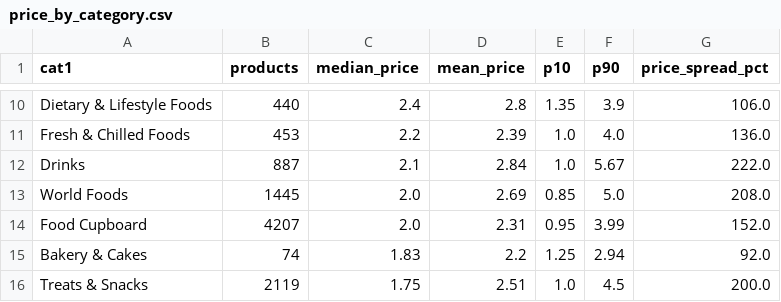
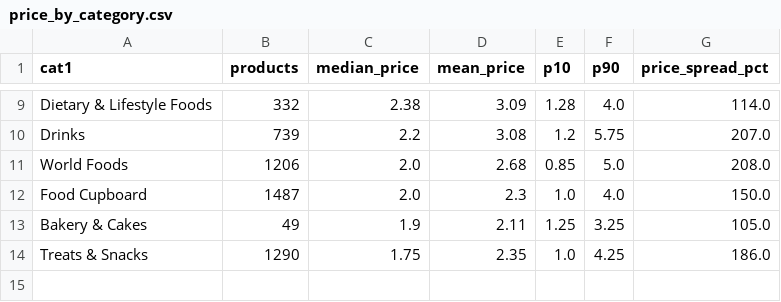
Before and after one commit to SandiRidwan/morrisons-market-intelligence, a CSV file: reports/tables/price_by_category.csv, drawn as a sheet; only a part is shown, gaps mark what is left out; removed rows and columns are numbered as before the commit, all else as after; the diff covers the shown part only; the diff names each change by its address in the sheet, - before the commit and + after, or states it on an @@ line.

```diff
--- a/reports/tables/price_by_category.csv
+++ b/reports/tables/price_by_category.csv
-B9 (products): 440
+B9 (products): 332
-C9 (median_price): 2.4
+C9 (median_price): 2.38
-D9 (mean_price): 2.8
+D9 (mean_price): 3.09
-E9 (p10): 1.35
+E9 (p10): 1.28
-F9 (p90): 3.9
+F9 (p90): 4.0
-G9 (price_spread_pct): 106.0
+G9 (price_spread_pct): 114.0
-row 11: Fresh & Chilled Foods | 453 | 2.2 | 2.39 | 1.0 | 4.0 | 136.0
-B10 (products): 887
+B10 (products): 739
-C10 (median_price): 2.1
+C10 (median_price): 2.2
-D10 (mean_price): 2.84
+D10 (mean_price): 3.08
-E10 (p10): 1.0
+E10 (p10): 1.2
-F10 (p90): 5.67
+F10 (p90): 5.75
-G10 (price_spread_pct): 222.0
+G10 (price_spread_pct): 207.0
-B11 (products): 1445
+B11 (products): 1206
-D11 (mean_price): 2.69
+D11 (mean_price): 2.68
-B12 (products): 4207
+B12 (products): 1487
-D12 (mean_price): 2.31
+D12 (mean_price): 2.3
-E12 (p10): 0.95
+E12 (p10): 1.0
-F12 (p90): 3.99
+F12 (p90): 4.0
-G12 (price_spread_pct): 152.0
+G12 (price_spread_pct): 150.0
-B13 (products): 74
+B13 (products): 49
-C13 (median_price): 1.83
+C13 (median_price): 1.9
-D13 (mean_price): 2.2
+D13 (mean_price): 2.11
-F13 (p90): 2.94
+F13 (p90): 3.25
-G13 (price_spread_pct): 92.0
+G13 (price_spread_pct): 105.0
-B14 (products): 2119
+B14 (products): 1290
-D14 (mean_price): 2.51
+D14 (mean_price): 2.35
-F14 (p90): 4.5
+F14 (p90): 4.25
-G14 (price_spread_pct): 200.0
+G14 (price_spread_pct): 186.0
```
Also changed, not shown: 3 added rows, 4 removed rows and 21 edited cells elsewhere in this file, reports/tables/brand_positioning.csv, reports/tables/category_portfolio.csv, 28 other files.
